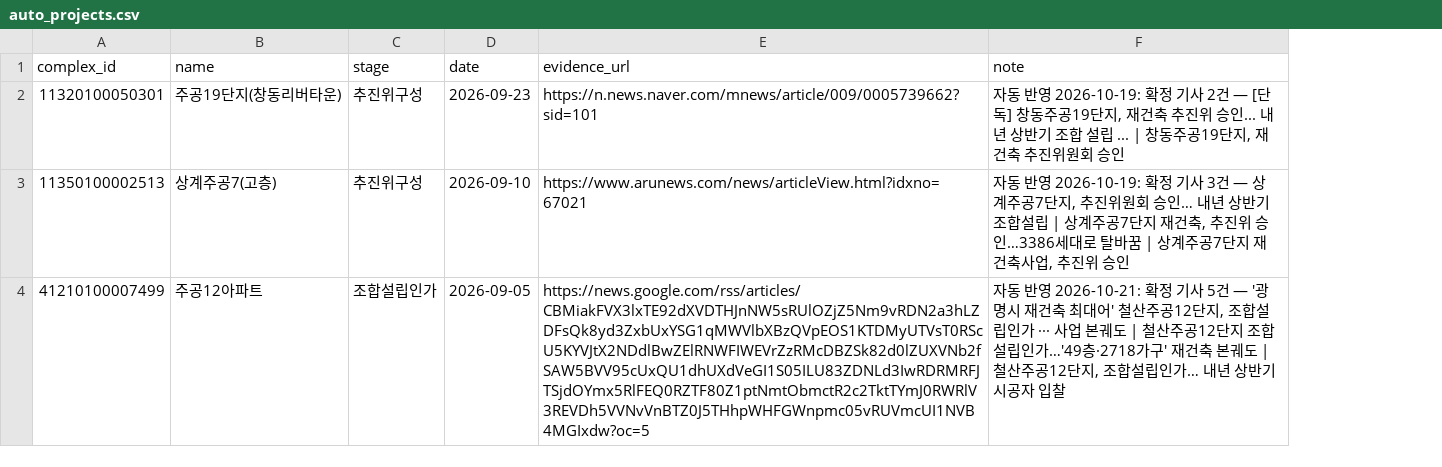
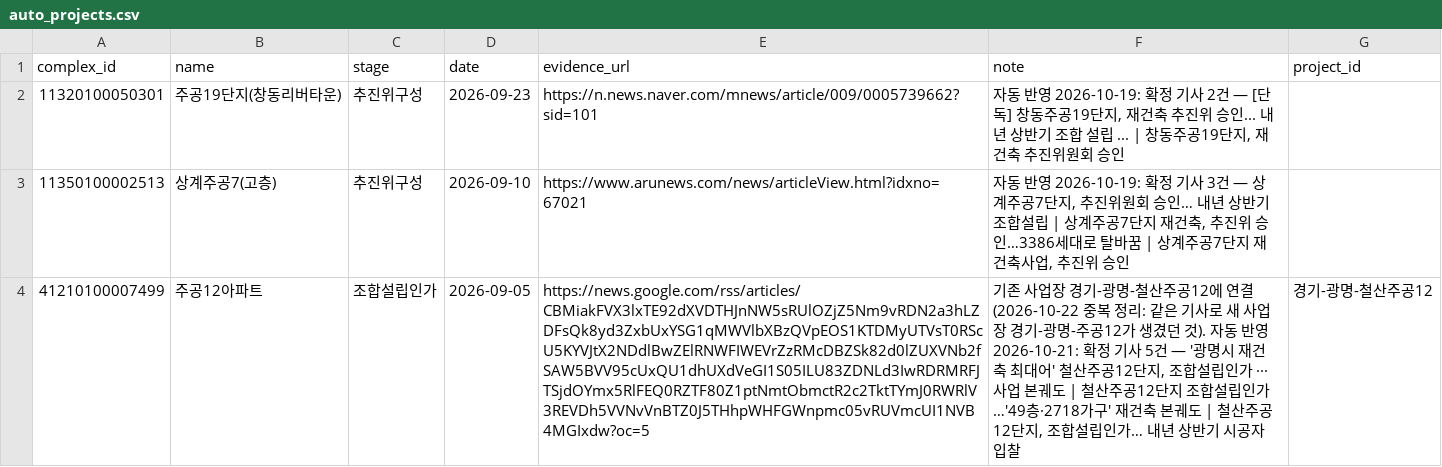
Before and after one commit to kyoungwhankim/Korea_Reconstruction, a CSV file: auto_projects.csv, drawn as a sheet; the diff names each change by its address in the sheet, - before the commit and + after, or states it on an @@ line.

```diff
--- a/auto_projects.csv
+++ b/auto_projects.csv
+column G (project_id), row 4: 경기-광명-철산주공12
-F4 (note): 자동 반…
+F4 (note): 기존 사업장 경기-광명-철산주공12에 연결(2026-10-22 중복 정리: 같은 기사로 새 사업장 경기-광명-주공12가 생겼던 것). 자동 반…
```
Also changed, not shown: manual_projects.csv, output/capital_area_apartment_reconstruction_latest.csv, 13 other files.
